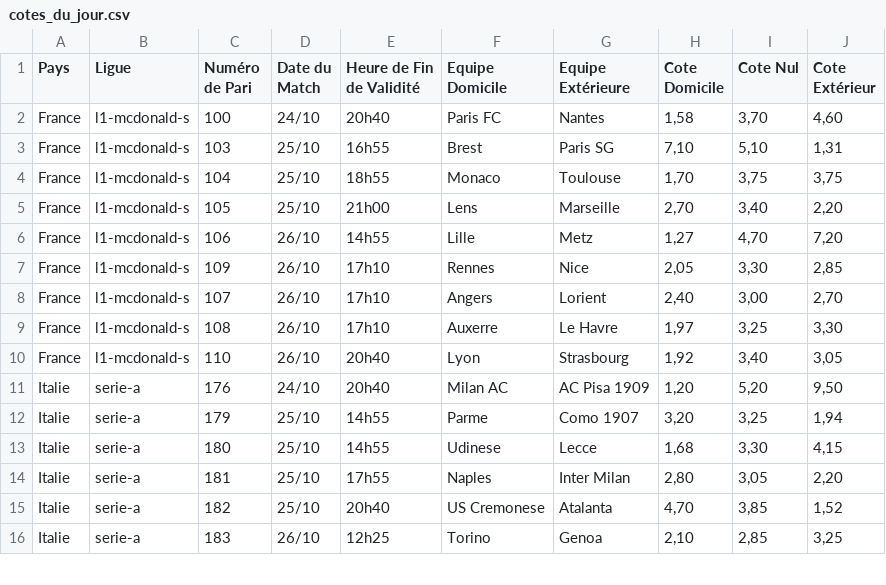
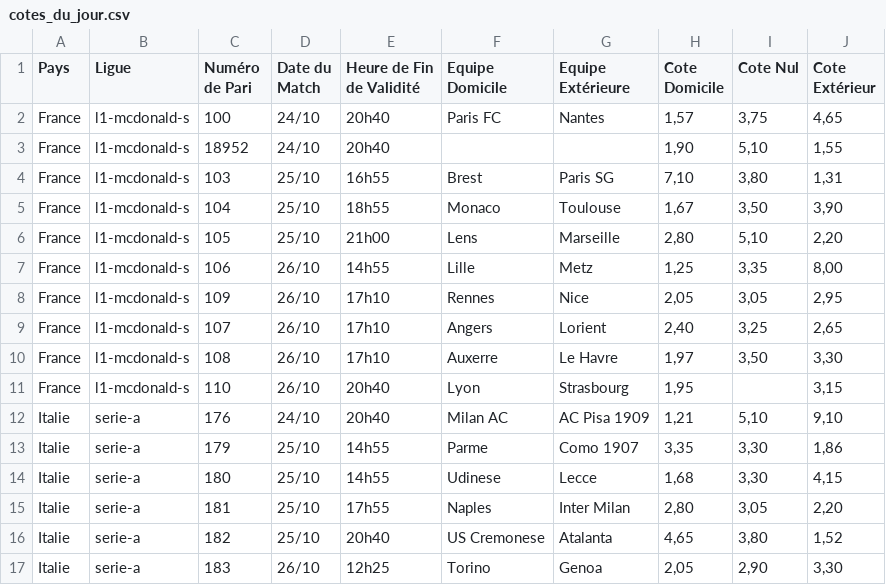
Before and after one commit to Metimer/Goalytics, a CSV file: cotes_du_jour.csv, drawn as a sheet; only a part is shown; the diff covers the shown part only.

Commit message:
Mise à jour des fichiers CSV des cotes

```diff
--- a/cotes_du_jour.csv
+++ b/cotes_du_jour.csv
@@ -1,16 +1,17 @@
 Pays,Ligue,Numéro de Pari,Date du Match,Heure de Fin de Validité,Equipe Domicile,Equipe Extérieure,Cote Domicile,Cote Nul,Cote Extérieur
-France,l1-mcdonald-s,100,24/10,20h40,Paris FC,Nantes,"1,58","3,70","4,60"
-France,l1-mcdonald-s,103,25/10,16h55,Brest,Paris SG,"7,10","5,10","1,31"
-France,l1-mcdonald-s,104,25/10,18h55,Monaco,Toulouse,"1,70","3,75","3,75"
-France,l1-mcdonald-s,105,25/10,21h00,Lens,Marseille,"2,70","3,40","2,20"
-France,l1-mcdonald-s,106,26/10,14h55,Lille,Metz,"1,27","4,70","7,20"
-France,l1-mcdonald-s,109,26/10,17h10,Rennes,Nice,"2,05","3,30","2,85"
-France,l1-mcdonald-s,107,26/10,17h10,Angers,Lorient,"2,40","3,00","2,70"
-France,l1-mcdonald-s,108,26/10,17h10,Auxerre,Le Havre,"1,97","3,25","3,30"
-France,l1-mcdonald-s,110,26/10,20h40,Lyon,Strasbourg,"1,92","3,40","3,05"
-Italie,serie-a,176,24/10,20h40,Milan AC,AC Pisa 1909,"1,20","5,20","9,50"
-Italie,serie-a,179,25/10,14h55,Parme,Como 1907,"3,20","3,25","1,94"
+France,l1-mcdonald-s,100,24/10,20h40,Paris FC,Nantes,"1,57","3,75","4,65"
+France,l1-mcdonald-s,18952,24/10,20h40,,,"1,90","5,10","1,55"
+France,l1-mcdonald-s,103,25/10,16h55,Brest,Paris SG,"7,10","3,80","1,31"
+France,l1-mcdonald-s,104,25/10,18h55,Monaco,Toulouse,"1,67","3,50","3,90"
+France,l1-mcdonald-s,105,25/10,21h00,Lens,Marseille,"2,80","5,10","2,20"
+France,l1-mcdonald-s,106,26/10,14h55,Lille,Metz,"1,25","3,35","8,00"
+France,l1-mcdonald-s,109,26/10,17h10,Rennes,Nice,"2,05","3,05","2,95"
+France,l1-mcdonald-s,107,26/10,17h10,Angers,Lorient,"2,40","3,25","2,65"
+France,l1-mcdonald-s,108,26/10,17h10,Auxerre,Le Havre,"1,97","3,50","3,30"
+France,l1-mcdonald-s,110,26/10,20h40,Lyon,Strasbourg,"1,95",,"3,15"
+Italie,serie-a,176,24/10,20h40,Milan AC,AC Pisa 1909,"1,21","5,10","9,10"
+Italie,serie-a,179,25/10,14h55,Parme,Como 1907,"3,35","3,30","1,86"
 Italie,serie-a,180,25/10,14h55,Udinese,Lecce,"1,68","3,30","4,15"
 Italie,serie-a,181,25/10,17h55,Naples,Inter Milan,"2,80","3,05","2,20"
-Italie,serie-a,182,25/10,20h40,US Cremonese,Atalanta,"4,70","3,85","1,52"
-Italie,serie-a,183,26/10,12h25,Torino,Genoa,"2,10","2,85","3,25"
+Italie,serie-a,182,25/10,20h40,US Cremonese,Atalanta,"4,65","3,80","1,52"
+Italie,serie-a,183,26/10,12h25,Torino,Genoa,"2,05","2,90","3,30"
```
Also changed, not shown: 64 edited cells elsewhere in this file.
